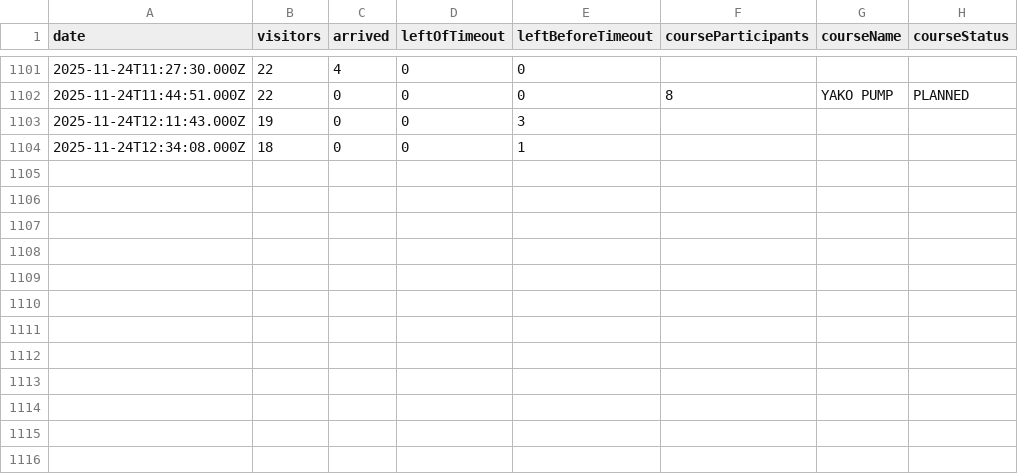
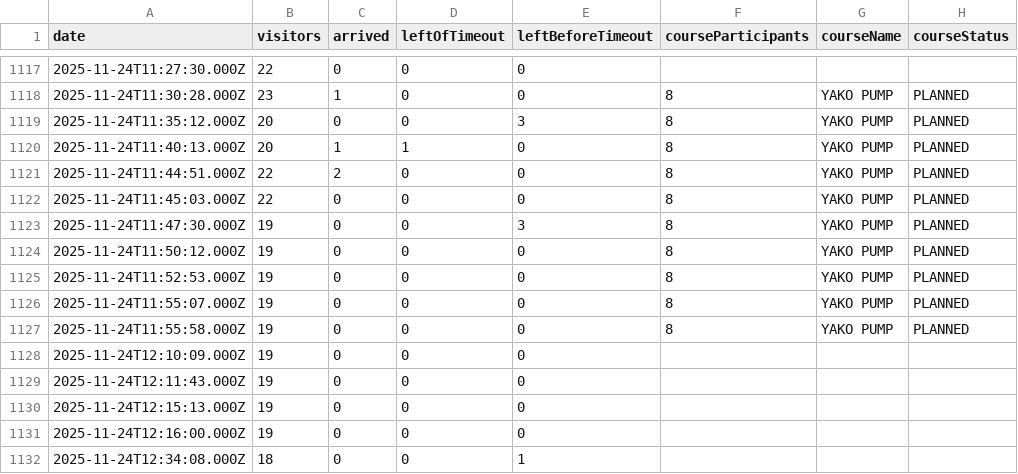
Before and after one commit to yannbertrand/orange-bleue-attendance-prediction, a CSV file: data/attendance.csv, drawn as a sheet; only a part is shown, gaps mark what is left out; the diff covers the shown part only.

```diff
--- a/data/attendance.csv
+++ b/data/attendance.csv
@@ -1101,4 +1117,16 @@ date,visitors,arrived,leftOfTimeout,leftBeforeTimeout,courseParticipants,courseN
-2025-11-24T11:27:30.000Z,22,4,0,0,,,
-2025-11-24T11:44:51.000Z,22,0,0,0,8,YAKO PUMP,PLANNED
-2025-11-24T12:11:43.000Z,19,0,0,3,,,
+2025-11-24T11:27:30.000Z,22,0,0,0,,,
+2025-11-24T11:30:28.000Z,23,1,0,0,8,YAKO PUMP,PLANNED
+2025-11-24T11:35:12.000Z,20,0,0,3,8,YAKO PUMP,PLANNED
+2025-11-24T11:40:13.000Z,20,1,1,0,8,YAKO PUMP,PLANNED
+2025-11-24T11:44:51.000Z,22,2,0,0,8,YAKO PUMP,PLANNED
+2025-11-24T11:45:03.000Z,22,0,0,0,8,YAKO PUMP,PLANNED
+2025-11-24T11:47:30.000Z,19,0,0,3,8,YAKO PUMP,PLANNED
+2025-11-24T11:50:12.000Z,19,0,0,0,8,YAKO PUMP,PLANNED
+2025-11-24T11:52:53.000Z,19,0,0,0,8,YAKO PUMP,PLANNED
+2025-11-24T11:55:07.000Z,19,0,0,0,8,YAKO PUMP,PLANNED
+2025-11-24T11:55:58.000Z,19,0,0,0,8,YAKO PUMP,PLANNED
+2025-11-24T12:10:09.000Z,19,0,0,0,,,
+2025-11-24T12:11:43.000Z,19,0,0,0,,,
+2025-11-24T12:15:13.000Z,19,0,0,0,,,
+2025-11-24T12:16:00.000Z,19,0,0,0,,,
 2025-11-24T12:34:08.000Z,18,0,0,1,,,
```
Also changed, not shown: 16 added rows and 3 edited cells elsewhere in this file.
